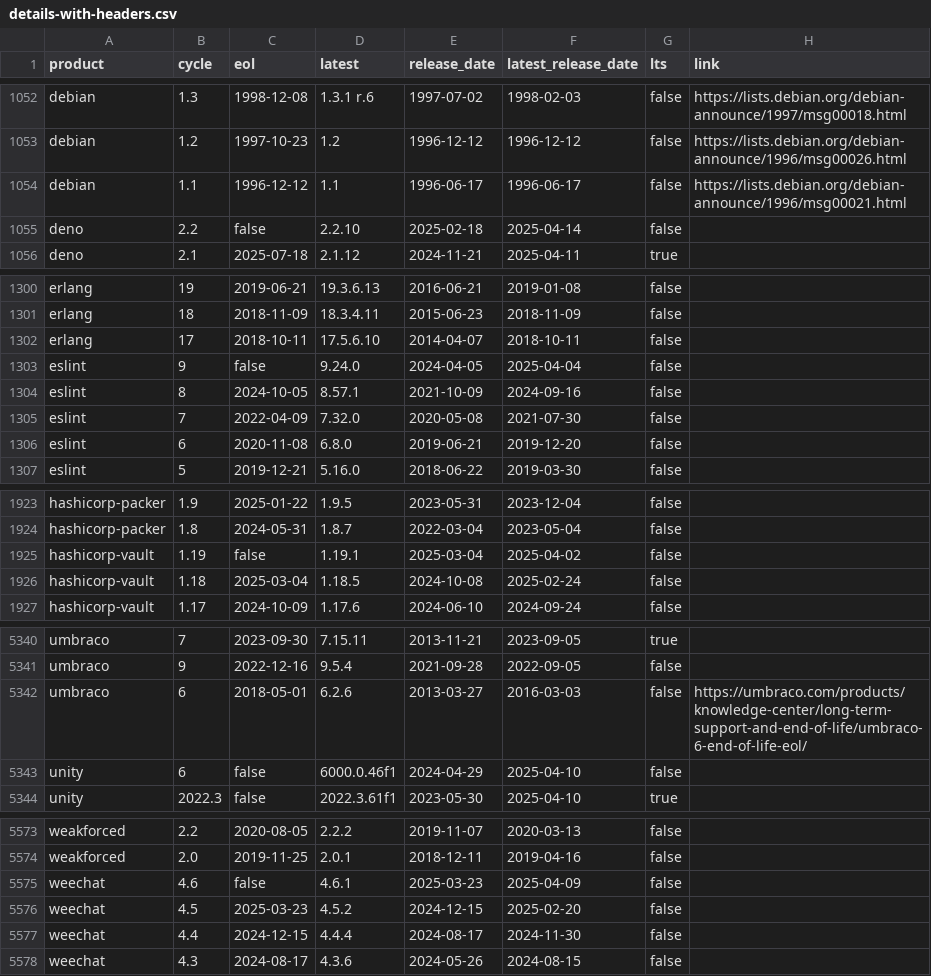
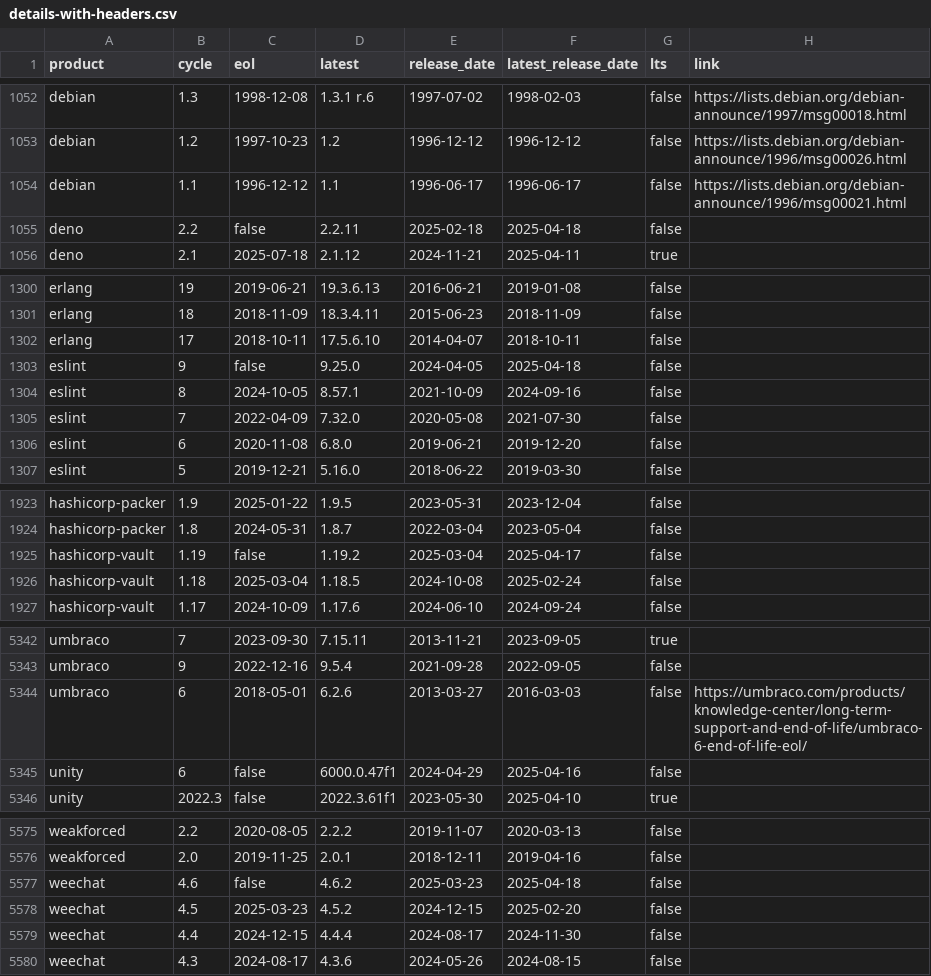
Before and after one commit to adriens/endoflife-date-snapshots, a CSV file: data/details-with-headers.csv, drawn as a sheet; only a part is shown, gaps mark what is left out; addresses are those after the commit; the diff covers the shown part only; the diff names each change by its address in the sheet, - before the commit and + after, or states it on an @@ line.

```diff
--- a/data/details-with-headers.csv
+++ b/data/details-with-headers.csv
-D1055 (latest): 2.2.10
+D1055 (latest): 2.2.11
-F1055 (latest_release_date): 2025-04-14
+F1055 (latest_release_date): 2025-04-18
-D1303 (latest): 9.24.0
+D1303 (latest): 9.25.0
-F1303 (latest_release_date): 2025-04-04
+F1303 (latest_release_date): 2025-04-18
-D1925 (latest): 1.19.1
+D1925 (latest): 1.19.2
-F1925 (latest_release_date): 2025-04-02
+F1925 (latest_release_date): 2025-04-17
-D5345 (latest): 6000.0.46f1
+D5345 (latest): 6000.0.47f1
-F5345 (latest_release_date): 2025-04-10
+F5345 (latest_release_date): 2025-04-16
-D5577 (latest): 4.6.1
+D5577 (latest): 4.6.2
-F5577 (latest_release_date): 2025-04-09
+F5577 (latest_release_date): 2025-04-18
```
Also changed, not shown: 4 added rows, 2 removed rows and 18 edited cells elsewhere in this file.
